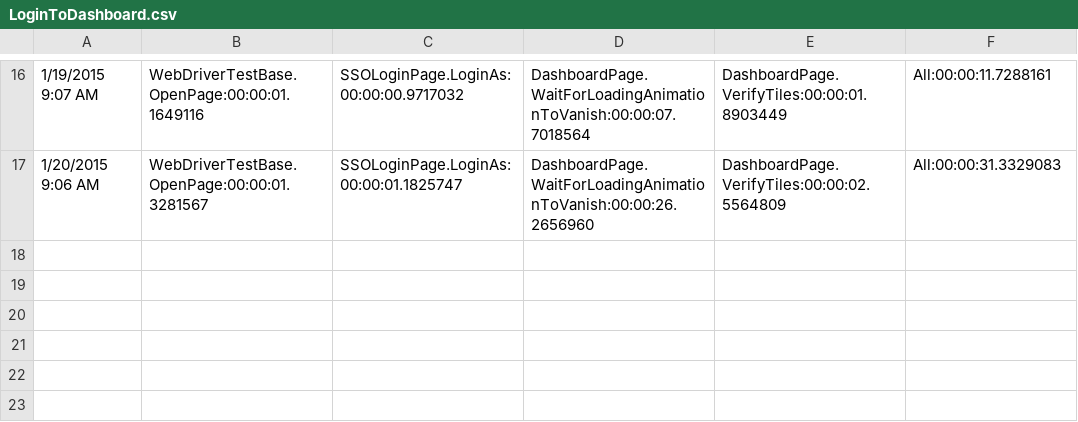
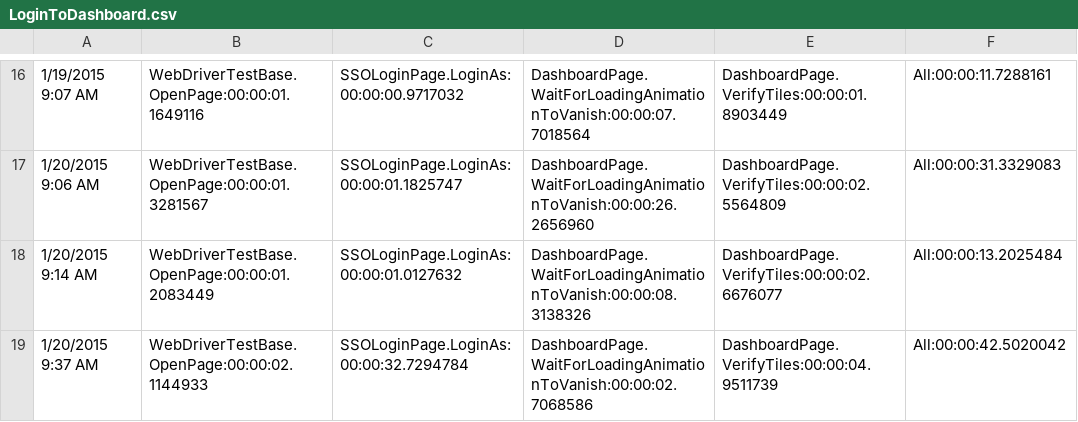
Before and after one commit to ProtoTest/HPNN, a CSV file: Golem.HPNN.Monitor/bin/Debug/LoginToDashboard.csv, drawn as a sheet; only a part is shown, gaps mark what is left out.

```diff
--- a/Golem.HPNN.Monitor/bin/Debug/LoginToDashboard.csv
+++ b/Golem.HPNN.Monitor/bin/Debug/LoginToDashboard.csv
@@ -17 +17,3 @@
 1/20/2015 9:06 AM,WebDriverTestBase.OpenPage:00:00:01.3281567,SSOLoginPage.LoginAs:00:00:01.1825747,DashboardPage.WaitForLoadingAnimationToVanish:00:00:26.2656960,DashboardPage.VerifyTiles:00:00:02.5564809,All:00:00:31.3329083
+1/20/2015 9:14 AM,WebDriverTestBase.OpenPage:00:00:01.2083449,SSOLoginPage.LoginAs:00:00:01.0127632,DashboardPage.WaitForLoadingAnimationToVanish:00:00:08.3138326,DashboardPage.VerifyTiles:00:00:02.6676077,All:00:00:13.2025484
+1/20/2015 9:37 AM,WebDriverTestBase.OpenPage:00:00:02.1144933,SSOLoginPage.LoginAs:00:00:32.7294784,DashboardPage.WaitForLoadingAnimationToVanish:00:00:02.7068586,DashboardPage.VerifyTiles:00:00:04.9511739,All:00:00:42.5020042
```
Also changed, not shown: Golem.HPNN.Monitor/bin/Debug/Reconnect_To_Browser_And_Reload_Dashboard.csv, 18 other files.
